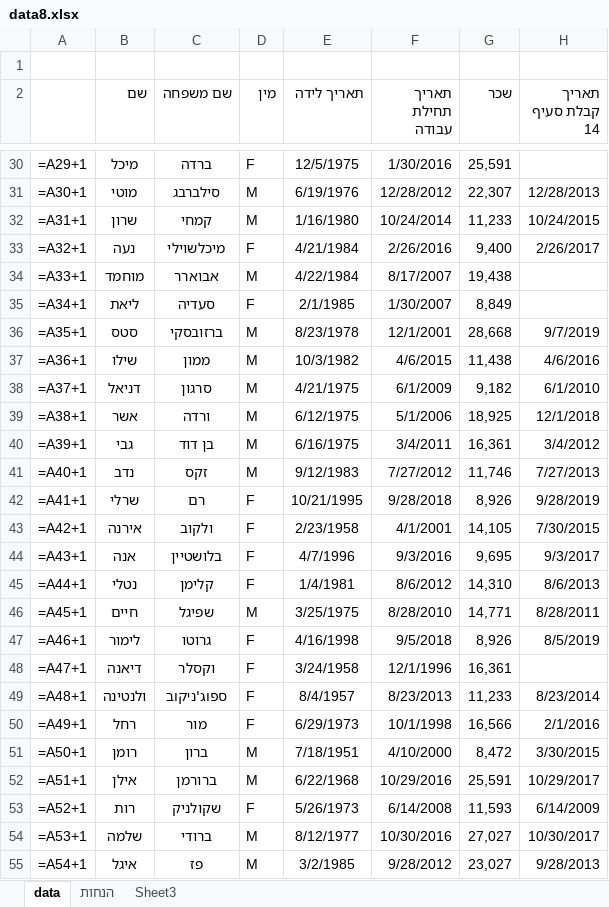
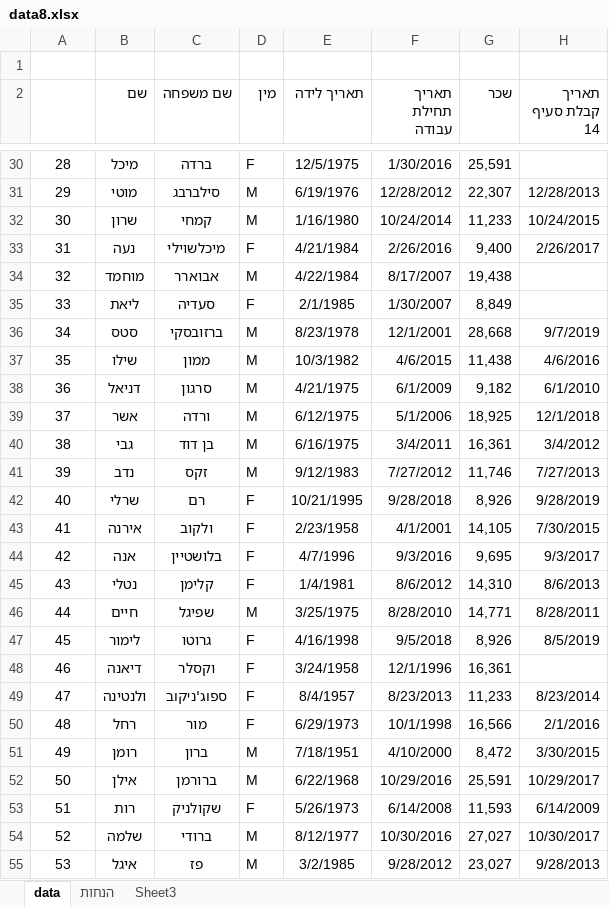
Before and after one commit to MatanLazimi/Finance_Project, an Excel workbook: data8.xlsx, sheet data, drawn as a sheet; only a part is shown, gaps mark what is left out; values as stored, in another font and other column widths than the file's, no borders; formulas are shown in place of their values; the diff covers the shown part only; the diff names each change by its address in the sheet, - before the commit and + after, or states it on an @@ line.

```diff
--- a/data8.xlsx (sheet data)
+++ b/data8.xlsx (sheet data)
-A30: =A29+1
+A30: 28
-A31: =A30+1
+A31: 29
-A32: =A31+1
+A32: 30
-A33: =A32+1
+A33: 31
-A34: =A33+1
+A34: 32
-A35: =A34+1
+A35: 33
-A36: =A35+1
+A36: 34
-A37: =A36+1
+A37: 35
-A38: =A37+1
+A38: 36
-A39: =A38+1
+A39: 37
-A40: =A39+1
+A40: 38
-A41: =A40+1
+A41: 39
-A42: =A41+1
+A42: 40
-A43: =A42+1
+A43: 41
-A44: =A43+1
+A44: 42
-A45: =A44+1
+A45: 43
-A46: =A45+1
+A46: 44
-A47: =A46+1
+A47: 45
-A48: =A47+1
+A48: 46
-A49: =A48+1
+A49: 47
-A50: =A49+1
+A50: 48
-A51: =A50+1
+A51: 49
-A52: =A51+1
+A52: 50
-A53: =A52+1
+A53: 51
-A54: =A53+1
+A54: 52
-A55: =A54+1
+A55: 53
```
Also changed, not shown: 123 edited cells elsewhere in this sheet, 1 other file.
